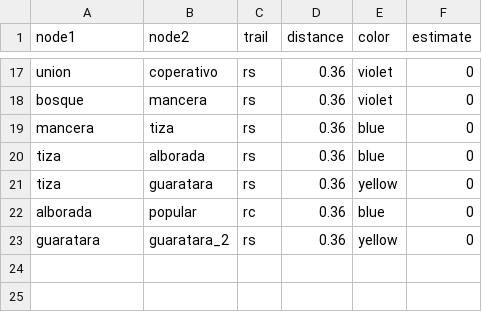
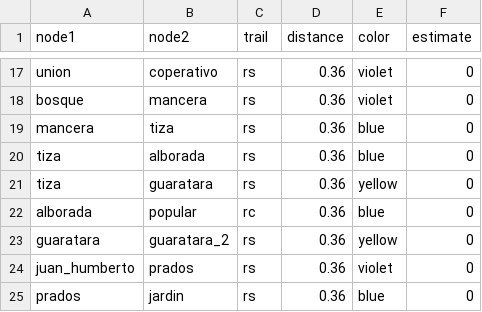
Before and after one commit to JhonSebastian/rutas, a CSV file: edges.csv, drawn as a sheet; only a part is shown, gaps mark what is left out.

Commit message:
Update edges.csv

```diff
--- a/edges.csv
+++ b/edges.csv
@@ -23 +23,3 @@ alborada,popular,rc,0.36,blue,0
 guaratara,guaratara_2,rs,0.36,yellow,0
+juan_humberto,prados,rs,0.36,violet,0
+prados,jardin,rs,0.36,blue,0
```
